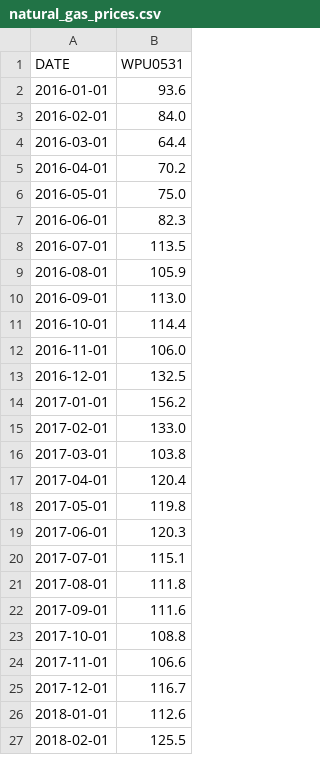
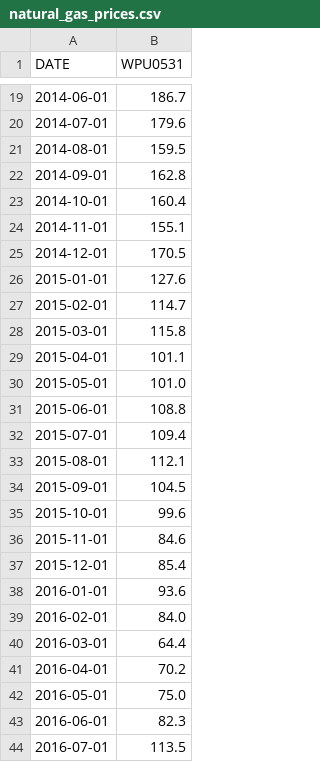
Before and after one commit to guitchik/Predictive-Houston-Housing-Model, a CSV file: commodity_files/natural_gas_prices.csv, drawn as a sheet; only a part is shown, gaps mark what is left out; the shorter side is filled out with more unchanged rows; the diff covers the shown part only.

```diff
--- a/commodity_files/natural_gas_prices.csv
+++ b/commodity_files/natural_gas_prices.csv
@@ -2 +19,20 @@ DATE,WPU0531
+2014-06-01,186.7
+2014-07-01,179.6
+2014-08-01,159.5
+2014-09-01,162.8
+2014-10-01,160.4
+2014-11-01,155.1
+2014-12-01,170.5
+2015-01-01,127.6
+2015-02-01,114.7
+2015-03-01,115.8
+2015-04-01,101.1
+2015-05-01,101.0
+2015-06-01,108.8
+2015-07-01,109.4
+2015-08-01,112.1
+2015-09-01,104.5
+2015-10-01,99.6
+2015-11-01,84.6
+2015-12-01,85.4
 2016-01-01,93.6
```
Also changed, not shown: 17 added rows elsewhere in this file, commodity_files/gas_prices.csv, commodity_files/lumber_prices.csv, 8 other files.
